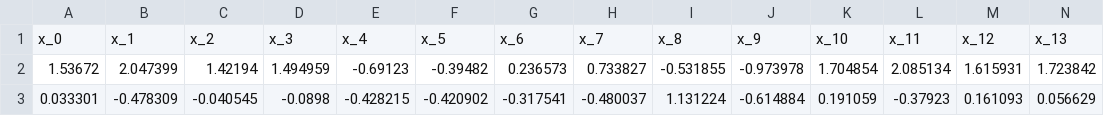
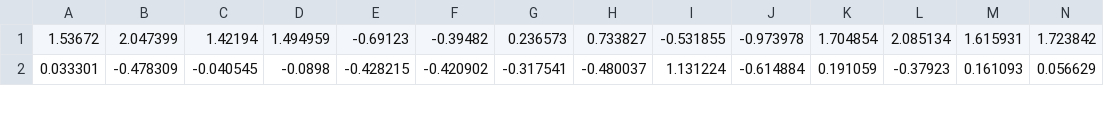
Before and after one commit to calmdownandcarryon000/primihub, a CSV file: data/DataFile_party.csv, drawn as a sheet; only a part is shown; rows hold the shown columns only; the diff names each change by its address in the sheet, - before the commit and + after, or states it on an @@ line.

```diff
--- a/data/DataFile_party.csv
+++ b/data/DataFile_party.csv
-row 1: x_0 | x_1 | x_2 | x_3 | x_4 | x_5 | x_6 | x_7 | x_8 | x_9 | x_10 | x_11 | x_12 | x_13
```
Also changed, not shown: 5 other files.
